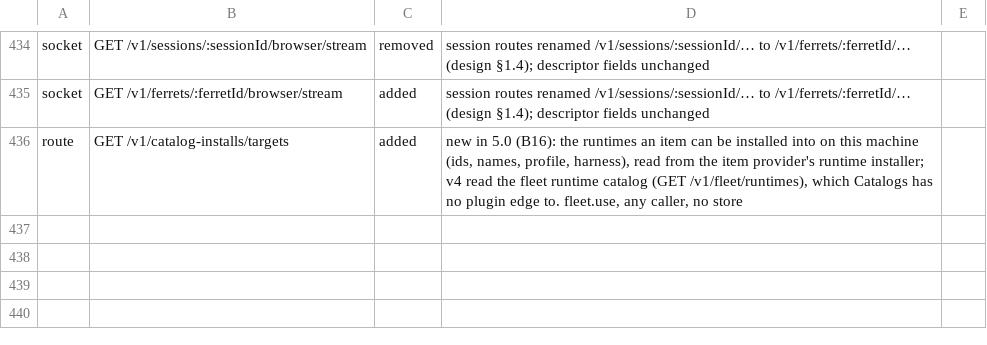
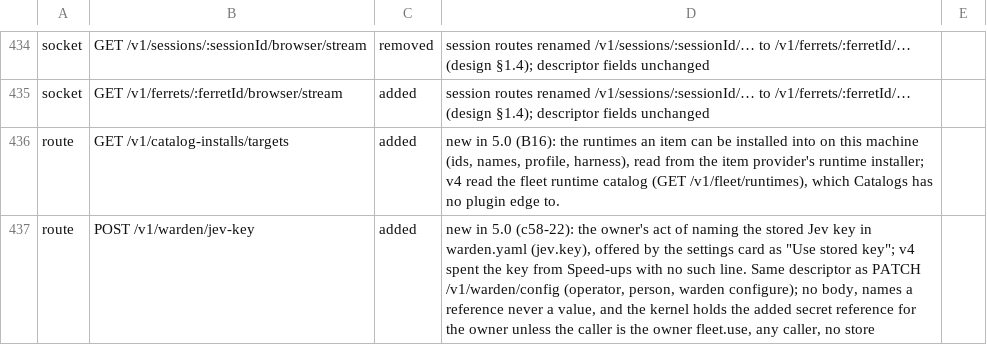
Before and after one commit to kirinnee/ferretry, a TSV file: scripts/validate/descriptor-parity-changes.tsv, drawn as a sheet; only a part is shown, gaps mark what is left out.

Commit message:
feat(warden): name the stored Jev key from the card and log every kernel secret send
The settings card says when a stored Jev key is not named in warden.yaml
(jev.key) and offers "Use stored key", a new POST /v1/warden/jev-key that
writes that one reference as the caller's own act (held for the owner unless
the caller is the owner). The settings read gains jevKey: named | not_named.

Every kernel.secrets.send that puts a plugin's key on a request is now told to
Gate (Admission.secretSent) and written as secrets.used: the secret's name,
plugin, host and outcome kind, never a value.

Closes ports-pending input 27 (warden).

```diff
--- a/scripts/validate/descriptor-parity-changes.tsv
+++ b/scripts/validate/descriptor-parity-changes.tsv
@@ -435,2 +435,3 @@ socket	GET /v1/sessions/:sessionId/browser/stream	removed	session routes renamed
 socket	GET /v1/ferrets/:ferretId/browser/stream	added	session routes renamed /v1/sessions/:sessionId/… to /v1/ferrets/:ferretId/… (design §1.4); descriptor fields unchanged
-route	GET /v1/catalog-installs/targets	added	new in 5.0 (B16): the runtimes an item can be installed into on this machine (ids, names, profile, harness), read from the item provider's runtime installer; v4 read the fleet runtime catalog (GET /v1/fleet/runtimes), which Catalogs has no plugin edge to. fleet.use, any caller, no store
+route	GET /v1/catalog-installs/targets	added	new in 5.0 (B16): the runtimes an item can be installed into on this machine (ids, names, profile, harness), read from the item provider's runtime installer; v4 read the fleet runtime catalog (GET /v1/fleet/runtimes), which Catalogs has no plugin edge to.
+route	POST /v1/warden/jev-key	added	new in 5.0 (c58-22): the owner's act of naming the stored Jev key in warden.yaml (jev.key), offered by the settings card as "Use stored key"; v4 spent the key from Speed-ups with no such line. Same descriptor as PATCH /v1/warden/config (operator, person, warden configure); no body, names a reference never a value, and the kernel holds the added secret reference for the owner unless the caller is the owner fleet.use, any caller, no store
```
Also changed, not shown: 30 other files.
